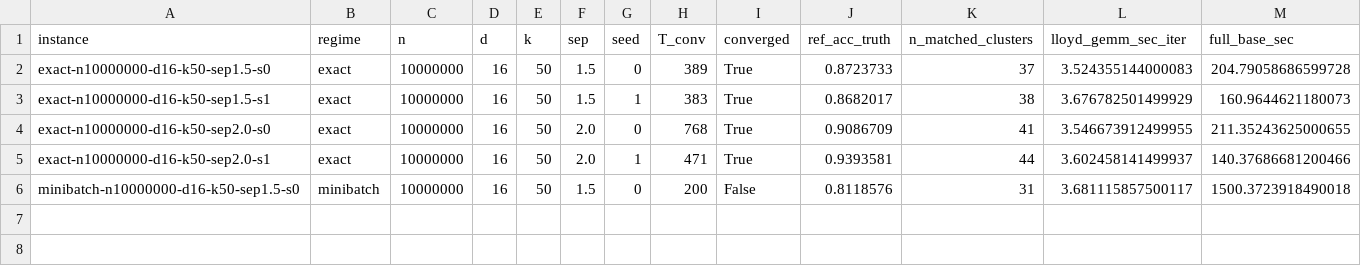
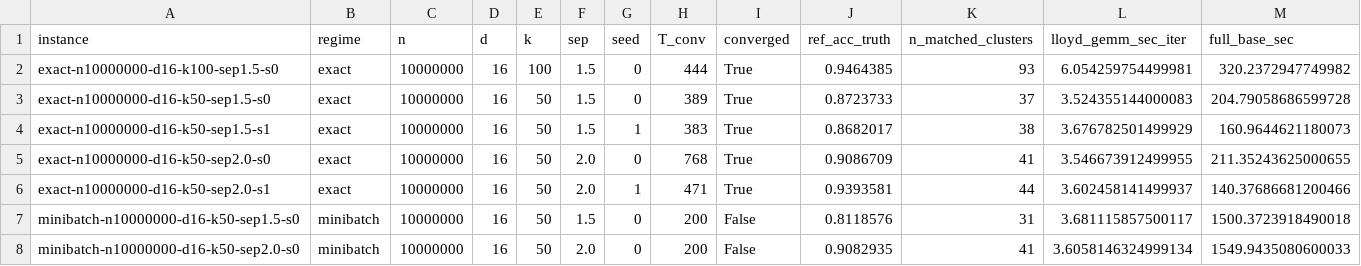
Before and after one commit to busimm3318/Markov-K-means, a CSV file: docs/tables/instances.csv, drawn as a sheet; the diff names each change by its address in the sheet, - before the commit and + after, or states it on an @@ line.

```diff
--- a/docs/tables/instances.csv
+++ b/docs/tables/instances.csv
+row 2: exact-n10000000-d16-k100-sep1.5-s0 | exact | 10000000 | 16 | 100 | 1.5 | 0 | 444 | True | 0.9464385 | 93 | 6.054259754499981 | 320.2372947749982
+row 8: minibatch-n10000000-d16-k50-sep2.0-s0 | minibatch | 10000000 | 16 | 50 | 2.0 | 0 | 200 | False | 0.9082935 | 41 | 3.6058146324999134 | 1549.9435080600033
```
Also changed, not shown: docs/tables/compute_per_T0.csv, docs/tables/error_per_T0.csv, 11 other files.
